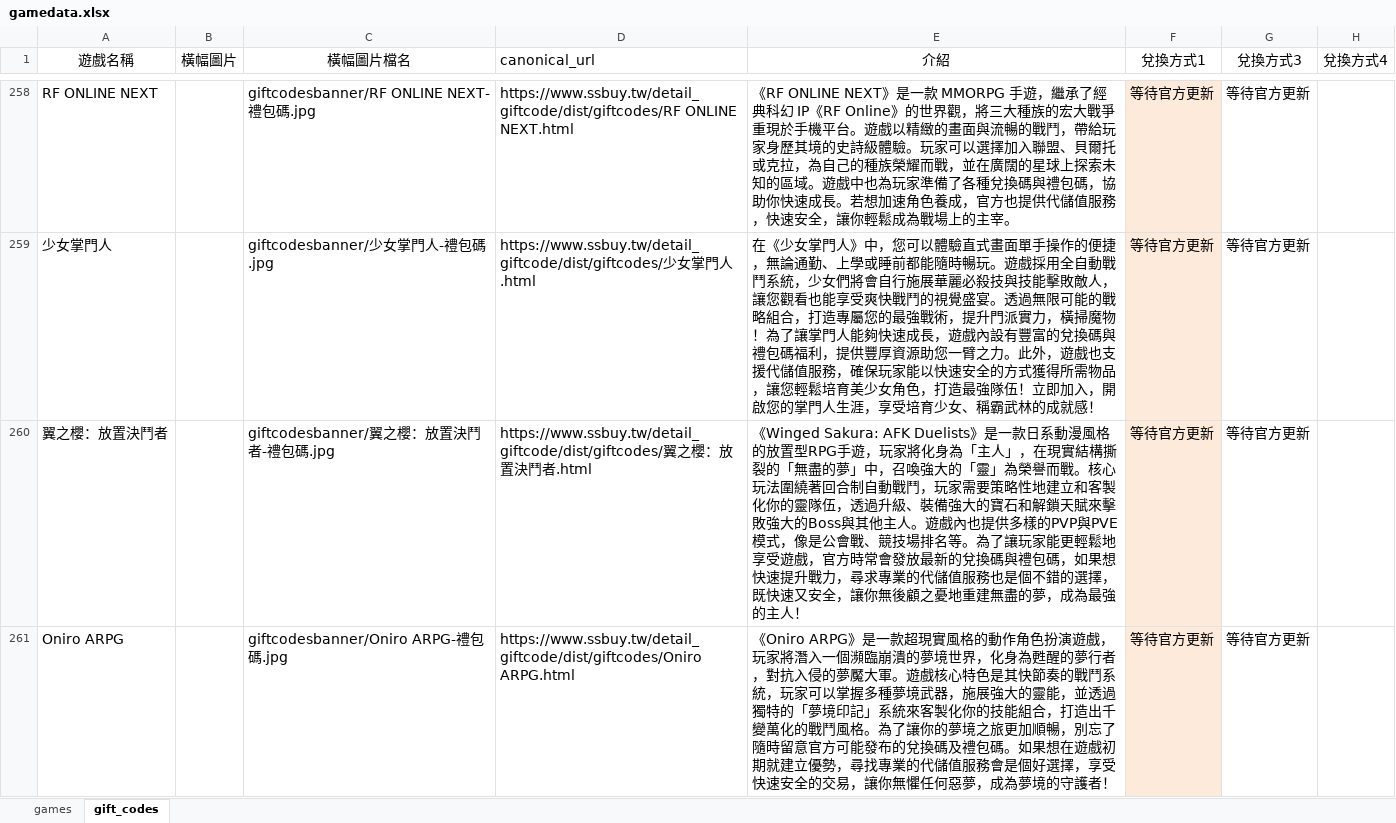
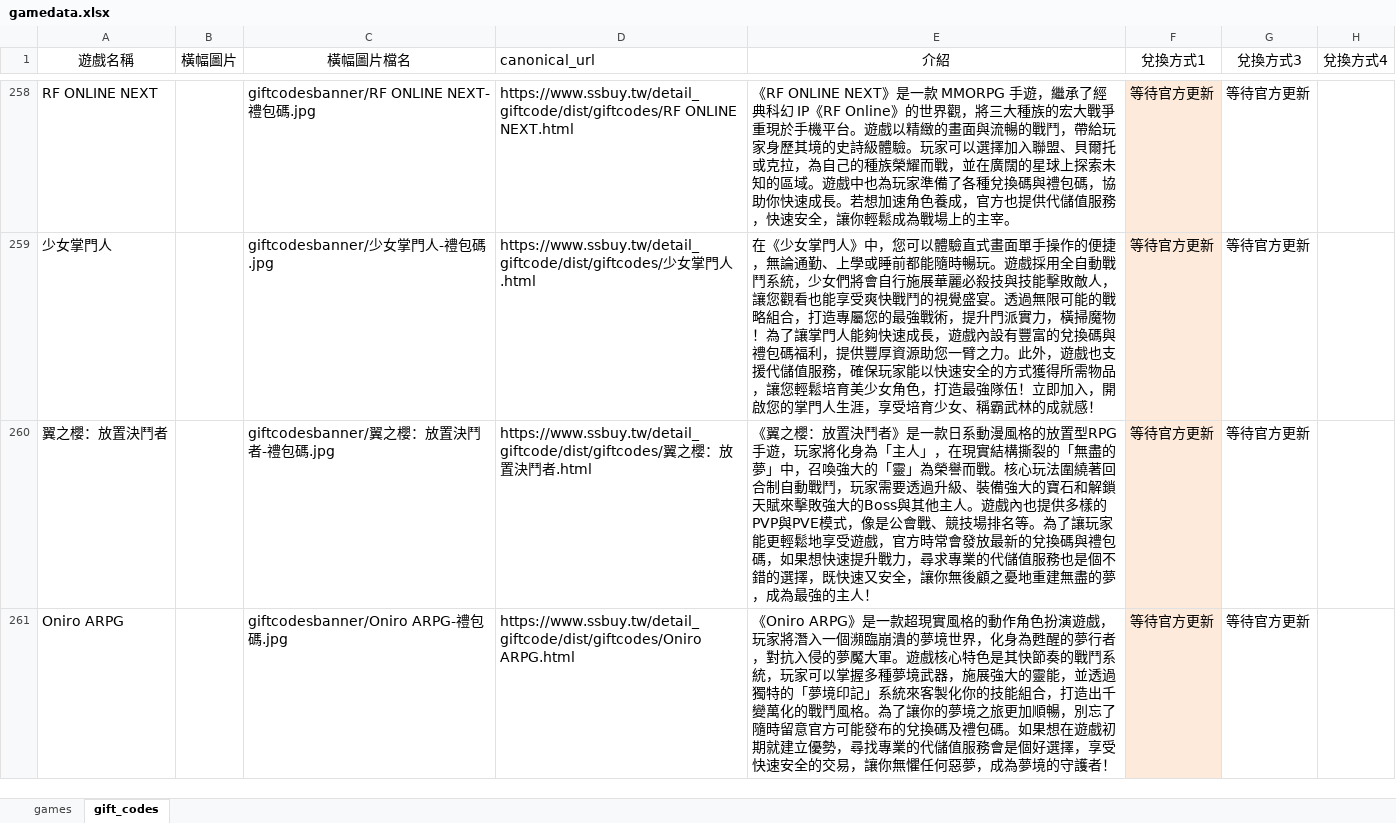
Before and after one commit to diva3322/SSBuy-web, an Excel workbook: detail_giftcode/data/gamedata.xlsx, sheet gift_codes, drawn as a sheet; only a part is shown, gaps mark what is left out; values as stored, in another font and other column widths than the file's, no borders; the diff covers the shown part only; the diff names each change by its address in the sheet, - before the commit and + after, or states it on an @@ line.

```diff
--- a/detail_giftcode/data/gamedata.xlsx (sheet gift_codes)
+++ b/detail_giftcode/data/gamedata.xlsx (sheet gift_codes)
-E260 (介紹): 《Winged Sakura: AFK Duelists》是一款日系動漫風格的放置型RPG手遊，玩家將化身為「主人」，在現實結構撕裂的「無盡的夢」中，召喚強大的「靈」為榮譽而戰。核心玩法圍繞著回合制自動戰鬥，玩家需要策略性地建立和客製化你的靈隊伍，透過升級…
+E260 (介紹): 《翼之櫻：放置決鬥者》是一款日系動漫風格的放置型RPG手遊，玩家將化身為「主人」，在現實結構撕裂的「無盡的夢」中，召喚強大的「靈」為榮譽而戰。核心玩法圍繞著回合制自動戰鬥，玩家需要透過升級…
```
Also changed, not shown: 1 edited cell elsewhere in this sheet, sheet games, 6 other files.
